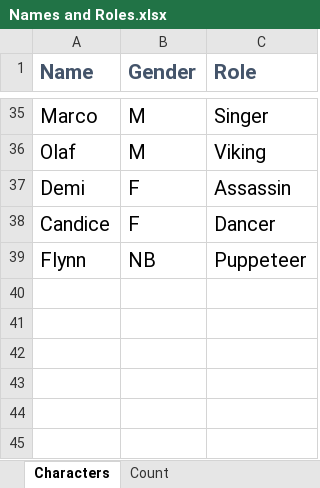
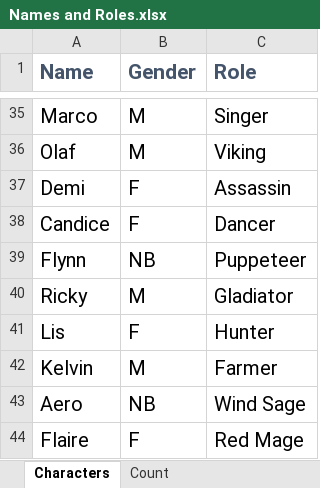
Before and after one commit to ShigureTTE/Parallel-Heroes, an Excel workbook: Names and Roles.xlsx, sheet Characters, drawn as a sheet; only a part is shown, gaps mark what is left out; values as stored, in another font and other column widths than the file's, no borders; the diff names each change by its address in the sheet, - before the commit and + after, or states it on an @@ line.

```diff
--- a/Names and Roles.xlsx (sheet Characters)
+++ b/Names and Roles.xlsx (sheet Characters)
+row 40: Ricky | M | Gladiator
+row 41: Lis | F | Hunter
+row 42: Kelvin | M | Farmer
+row 43: Aero | NB | Wind Sage
+row 44: Flaire | F | Red Mage
```
Also changed, not shown: sheet Count, 1 other file.
